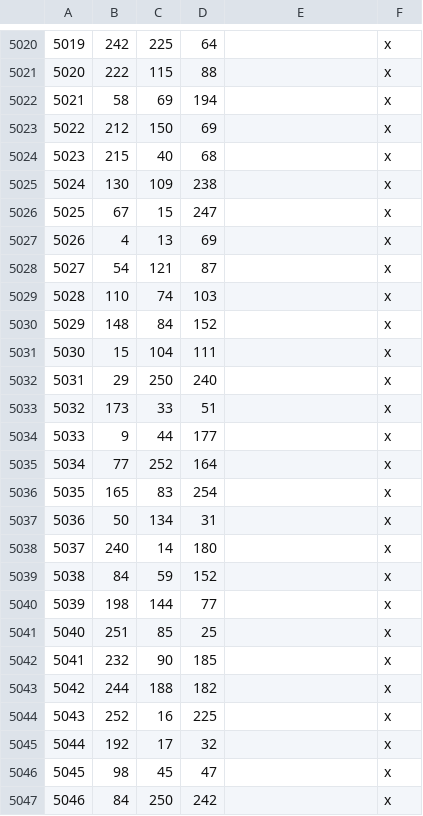
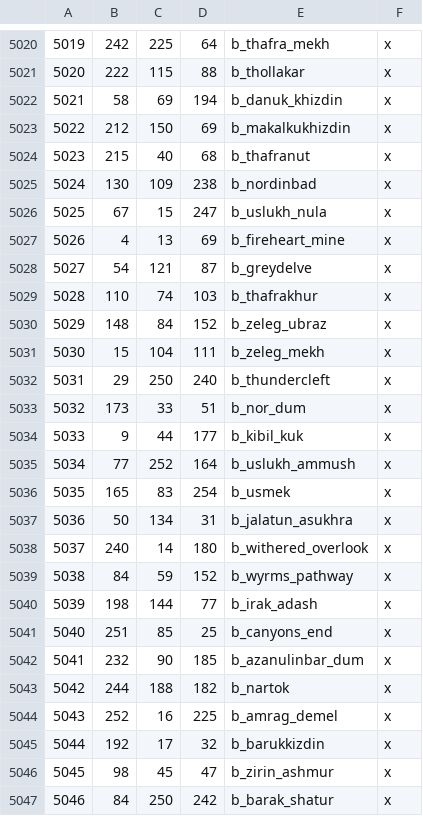
Before and after one commit to terrapass/RealmsInExile-CI-Prototype, a CSV file: LotRRealmsInExileDev/map_data/definition.csv, drawn as a sheet; only a part is shown, gaps mark what is left out; the diff covers the shown part only.

```diff
--- a/LotRRealmsInExileDev/map_data/definition.csv
+++ b/LotRRealmsInExileDev/map_data/definition.csv
@@ -5020,28 +5020,28 @@
-5019;242;225;64;;x
-5020;222;115;88;;x
-5021;58;69;194;;x
-5022;212;150;69;;x
-5023;215;40;68;;x
-5024;130;109;238;;x
-5025;67;15;247;;x
-5026;4;13;69;;x
-5027;54;121;87;;x
-5028;110;74;103;;x
-5029;148;84;152;;x
-5030;15;104;111;;x
-5031;29;250;240;;x
-5032;173;33;51;;x
-5033;9;44;177;;x
-5034;77;252;164;;x
-5035;165;83;254;;x
-5036;50;134;31;;x
-5037;240;14;180;;x
-5038;84;59;152;;x
-5039;198;144;77;;x
-5040;251;85;25;;x
-5041;232;90;185;;x
-5042;244;188;182;;x
-5043;252;16;225;;x
-5044;192;17;32;;x
-5045;98;45;47;;x
-5046;84;250;242;;x
+5019;242;225;64;b_thafra_mekh;x
+5020;222;115;88;b_thollakar;x
+5021;58;69;194;b_danuk_khizdin;x
+5022;212;150;69;b_makalkukhizdin;x
+5023;215;40;68;b_thafranut;x
+5024;130;109;238;b_nordinbad;x
+5025;67;15;247;b_uslukh_nula;x
+5026;4;13;69;b_fireheart_mine;x
+5027;54;121;87;b_greydelve;x
+5028;110;74;103;b_thafrakhur;x
+5029;148;84;152;b_zeleg_ubraz;x
+5030;15;104;111;b_zeleg_mekh;x
+5031;29;250;240;b_thundercleft;x
+5032;173;33;51;b_nor_dum;x
+5033;9;44;177;b_kibil_kuk;x
+5034;77;252;164;b_uslukh_ammush;x
+5035;165;83;254;b_usmek;x
+5036;50;134;31;b_jalatun_asukhra;x
+5037;240;14;180;b_withered_overlook;x
+5038;84;59;152;b_wyrms_pathway;x
+5039;198;144;77;b_irak_adash;x
+5040;251;85;25;b_canyons_end;x
+5041;232;90;185;b_azanulinbar_dum;x
+5042;244;188;182;b_nartok;x
+5043;252;16;225;b_amrag_demel;x
+5044;192;17;32;b_barukkizdin;x
+5045;98;45;47;b_zirin_ashmur;x
+5046;84;250;242;b_barak_shatur;x
```
Also changed, not shown: 86 edited cells elsewhere in this file, 4 other files.
